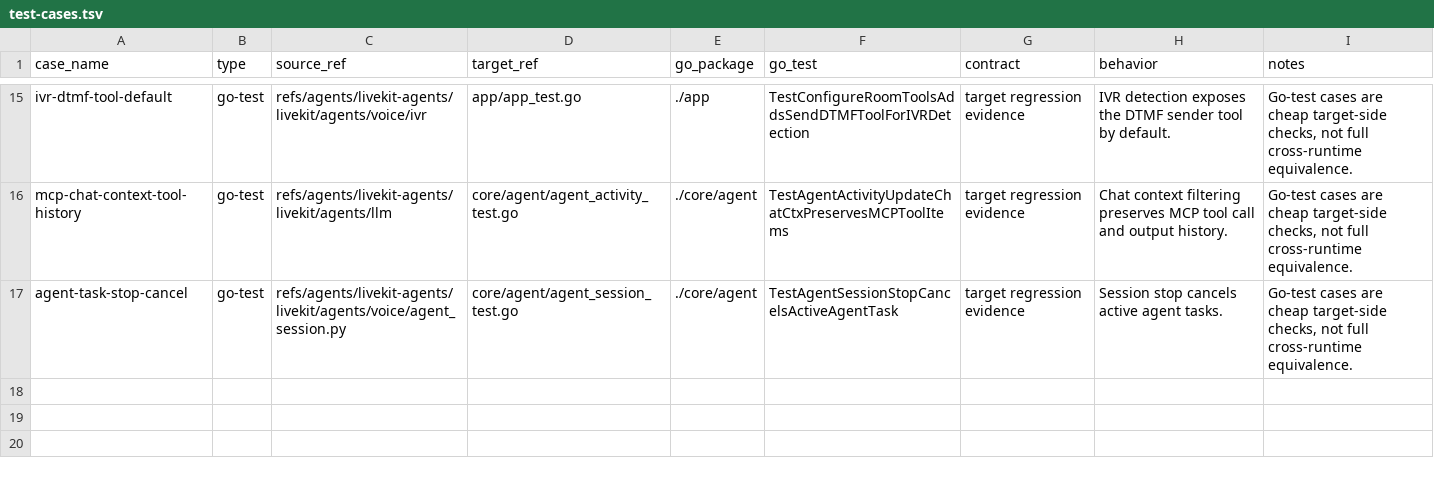
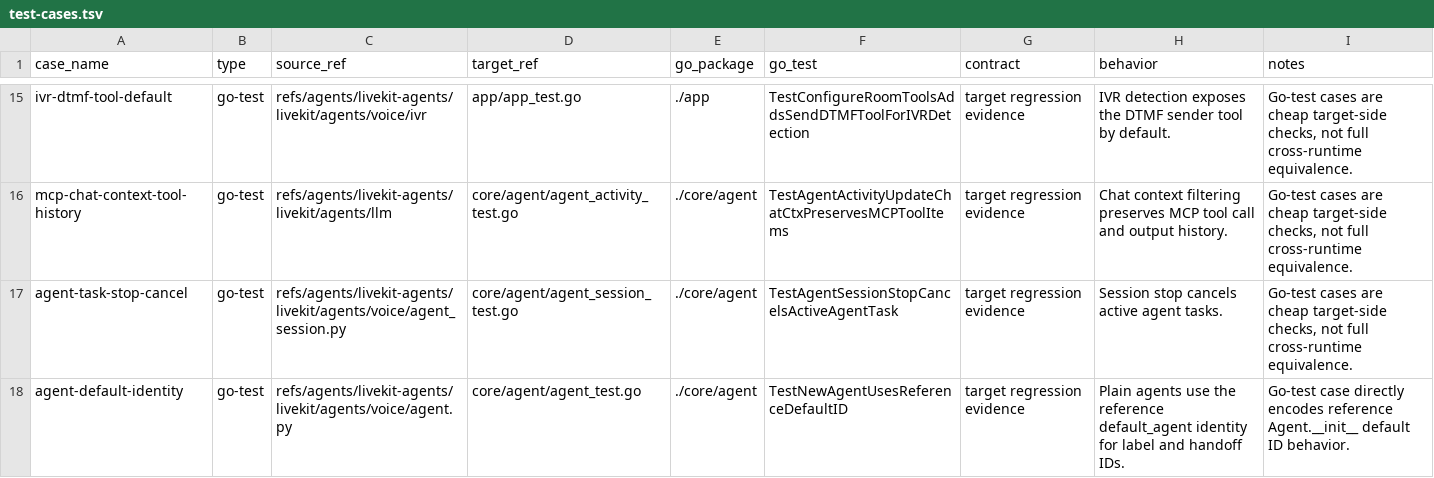
Before and after one commit to cavos-io/rtp-agent, a TSV file: scripts/parity-fixtures/test-cases.tsv, drawn as a sheet; only a part is shown, gaps mark what is left out.

Commit message:
fix(core): set default agent identity

```diff
--- a/scripts/parity-fixtures/test-cases.tsv
+++ b/scripts/parity-fixtures/test-cases.tsv
@@ -17 +17,2 @@ mcp-chat-context-tool-history	go-test	refs/agents/livekit-agents/livekit/agents/
 agent-task-stop-cancel	go-test	refs/agents/livekit-agents/livekit/agents/voice/agent_session.py	core/agent/agent_session_test.go	./core/agent	TestAgentSessionStopCancelsActiveAgentTask	target regression evidence	Session stop cancels active agent tasks.	Go-test cases are cheap target-side checks, not full cross-runtime equivalence.
+agent-default-identity	go-test	refs/agents/livekit-agents/livekit/agents/voice/agent.py	core/agent/agent_test.go	./core/agent	TestNewAgentUsesReferenceDefaultID	target regression evidence	Plain agents use the reference default_agent identity for label and handoff IDs.	Go-test case directly encodes reference Agent.__init__ default ID behavior.
```
Also changed, not shown: 2 other files.
